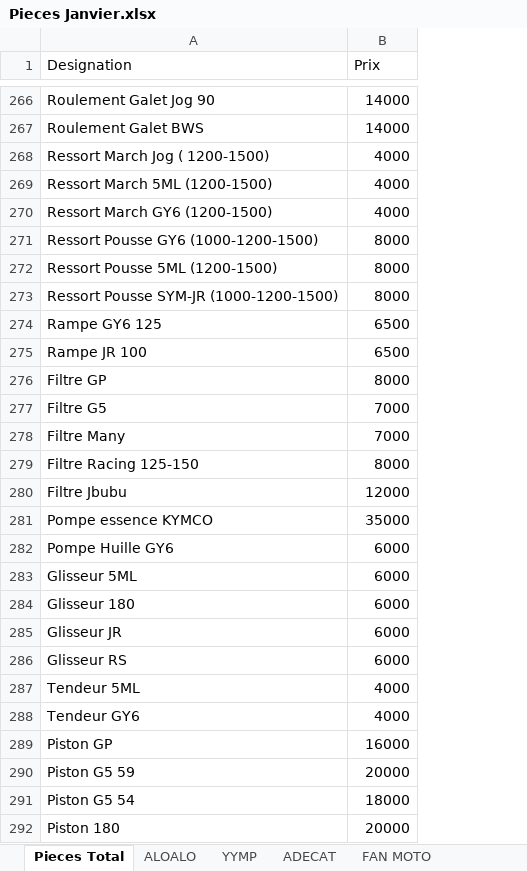
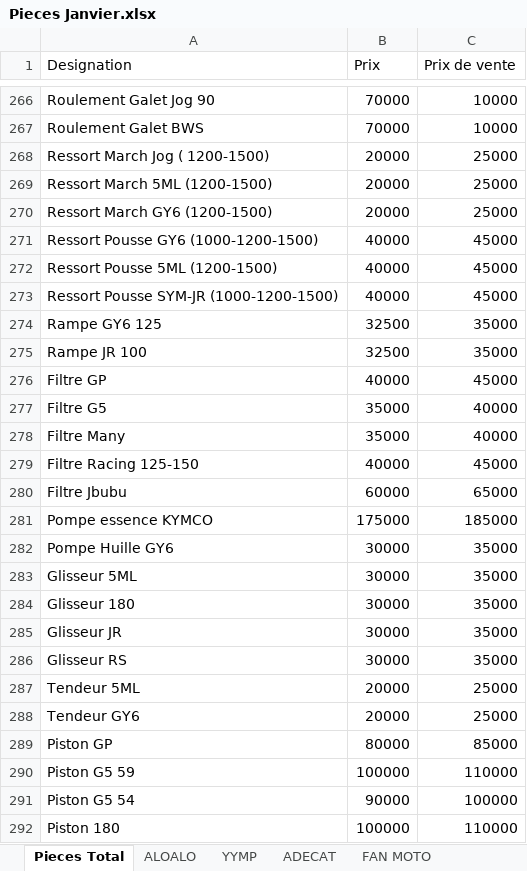
Before and after one commit to syrax68/gestion-pieces, an Excel workbook: Pieces Janvier.xlsx, sheet Pieces Total, drawn as a sheet; only a part is shown, gaps mark what is left out; values as stored, in another font and other column widths than the file's, no borders; table styles not drawn; the diff covers the shown part only; the diff names each change by its address in the sheet, - before the commit and + after, or states it on an @@ line.

```diff
--- a/Pieces Janvier.xlsx (sheet Pieces Total)
+++ b/Pieces Janvier.xlsx (sheet Pieces Total)
+column C (Prix de vente), rows 266-292: 10000 | 10000 | 25000 | 25000 | 25000 | 45000 | 45000 | 45000 | 35000 | 35000 | 45000 | 40000 | 40000 | 45000 | 65000 | 185000 | 35000 | 35000 | 35000 | 35000 | 35000 | 25000 | 25000 | 85000 | 110000 | 100000 | 110000
-B266:B267 (Prix): 14000
+B266:B267 (Prix): 70000
-B268:B270 (Prix): 4000
+B268:B270 (Prix): 20000
-B271:B273 (Prix): 8000
+B271:B273 (Prix): 40000
-B274:B275 (Prix): 6500
+B274:B275 (Prix): 32500
-B276 (Prix): 8000
+B276 (Prix): 40000
-B277:B278 (Prix): 7000
+B277:B278 (Prix): 35000
-B279 (Prix): 8000
+B279 (Prix): 40000
-B280 (Prix): 12000
+B280 (Prix): 60000
-B281 (Prix): 35000
+B281 (Prix): 175000
-B282:B286 (Prix): 6000
+B282:B286 (Prix): 30000
-B287:B288 (Prix): 4000
+B287:B288 (Prix): 20000
-B289 (Prix): 16000
+B289 (Prix): 80000
-B290 (Prix): 20000
+B290 (Prix): 100000
-B291 (Prix): 18000
+B291 (Prix): 90000
-B292 (Prix): 20000
+B292 (Prix): 100000
```
Also changed, not shown: 101 added rows, 1 removed row and 74 edited cells elsewhere in this sheet, sheet ENTANA LAFO, sheet FAN MOTO, sheet ALOALO, sheet RONGXIN, other sheet tabs, 4 other files.
